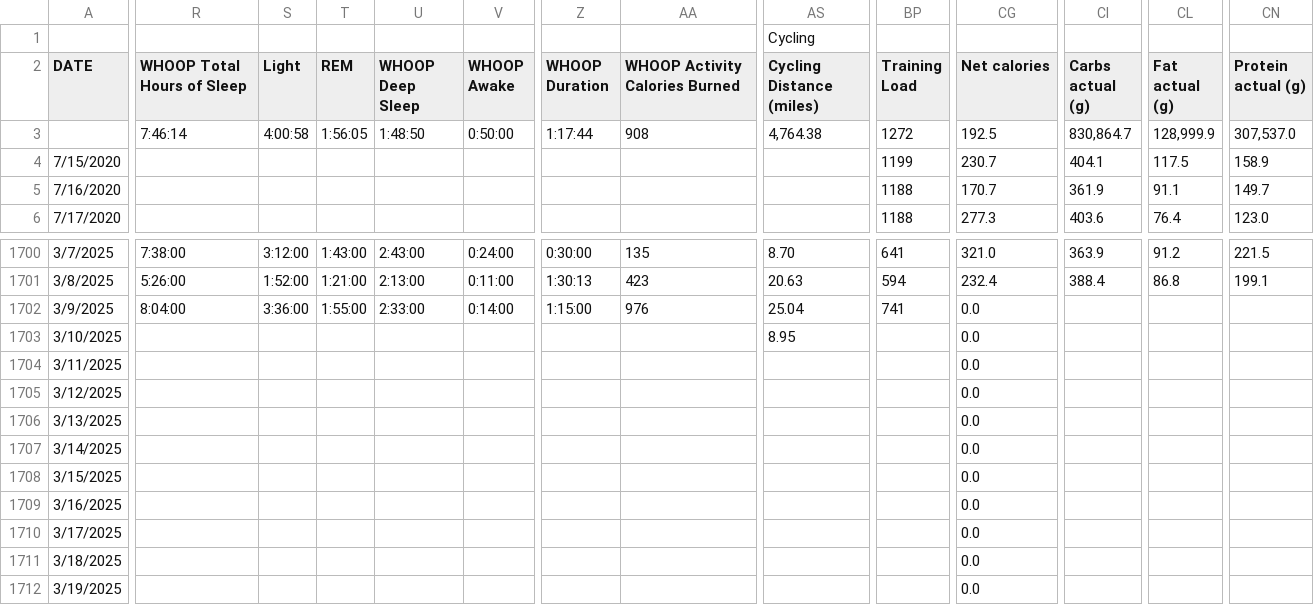
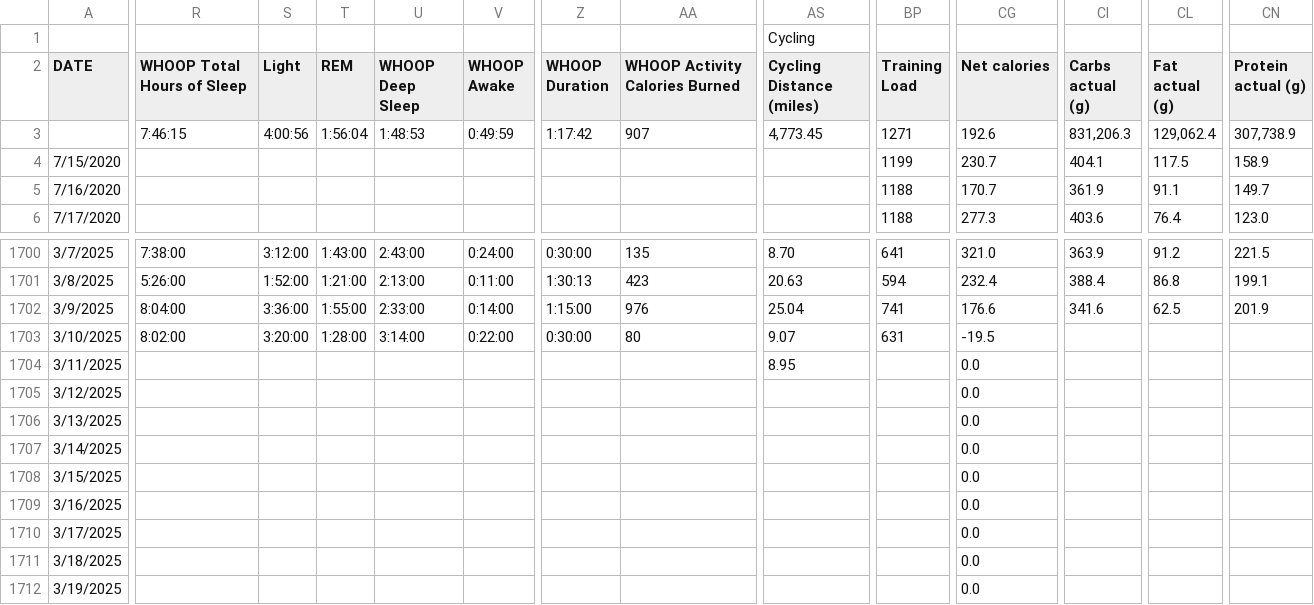
Before and after one commit to ptsouth97/traininglogWebserver, a CSV file: trainingLog.csv, drawn as a sheet; only a part is shown, gaps mark what is left out; the diff covers the shown part only; the diff names each change by its address in the sheet, - before the commit and + after, or states it on an @@ line.

```diff
--- a/trainingLog.csv
+++ b/trainingLog.csv
-R3 (WHOOP Total Hours of Sleep): 7:46:14
+R3 (WHOOP Total Hours of Sleep): 7:46:15
-S3 (Light): 4:00:58
+S3 (Light): 4:00:56
-T3 (REM): 1:56:05
+T3 (REM): 1:56:04
-U3 (WHOOP Deep Sleep): 1:48:50
+U3 (WHOOP Deep Sleep): 1:48:53
-V3 (WHOOP Awake): 0:50:00
+V3 (WHOOP Awake): 0:49:59
-Z3 (WHOOP Duration): 1:17:44
+Z3 (WHOOP Duration): 1:17:42
-AA3 (WHOOP Activity Calories Burned): 908
+AA3 (WHOOP Activity Calories Burned): 907
-AS3 (Cycling Distance (miles)): 4,764.38
+AS3 (Cycling Distance (miles)): 4,773.45
-BP3 (Training Load): 1272
+BP3 (Training Load): 1271
-CG3 (Net calories): 192.5
+CG3 (Net calories): 192.6
-CI3 (Carbs actual (g)): 830,864.7
+CI3 (Carbs actual (g)): 831,206.3
-CL3 (Fat actual (g)): 128,999.9
+CL3 (Fat actual (g)): 129,062.4
-CN3 (Protein actual (g)): 307,537.0
+CN3 (Protein actual (g)): 307,738.9
-CG1702 (Net calories): 0.0
+CG1702 (Net calories): 176.6
-CI1702 (Carbs actual (g)): (empty)
+CI1702 (Carbs actual (g)): 341.6
-CL1702 (Fat actual (g)): (empty)
+CL1702 (Fat actual (g)): 62.5
-CN1702 (Protein actual (g)): (empty)
+CN1702 (Protein actual (g)): 201.9
-R1703 (WHOOP Total Hours of Sleep): (empty)
+R1703 (WHOOP Total Hours of Sleep): 8:02:00
-S1703 (Light): (empty)
+S1703 (Light): 3:20:00
-T1703 (REM): (empty)
+T1703 (REM): 1:28:00
-U1703 (WHOOP Deep Sleep): (empty)
+U1703 (WHOOP Deep Sleep): 3:14:00
-V1703 (WHOOP Awake): (empty)
+V1703 (WHOOP Awake): 0:22:00
-Z1703 (WHOOP Duration): (empty)
+Z1703 (WHOOP Duration): 0:30:00
-AA1703 (WHOOP Activity Calories Burned): (empty)
+AA1703 (WHOOP Activity Calories Burned): 80
-AS1703 (Cycling Distance (miles)): 8.95
+AS1703 (Cycling Distance (miles)): 9.07
-BP1703 (Training Load): (empty)
+BP1703 (Training Load): 631
-CG1703 (Net calories): 0.0
+CG1703 (Net calories): -19.5
-AS1704 (Cycling Distance (miles)): (empty)
+AS1704 (Cycling Distance (miles)): 8.95
```
Also changed, not shown: 59 edited cells elsewhere in this file, 6 other files.
